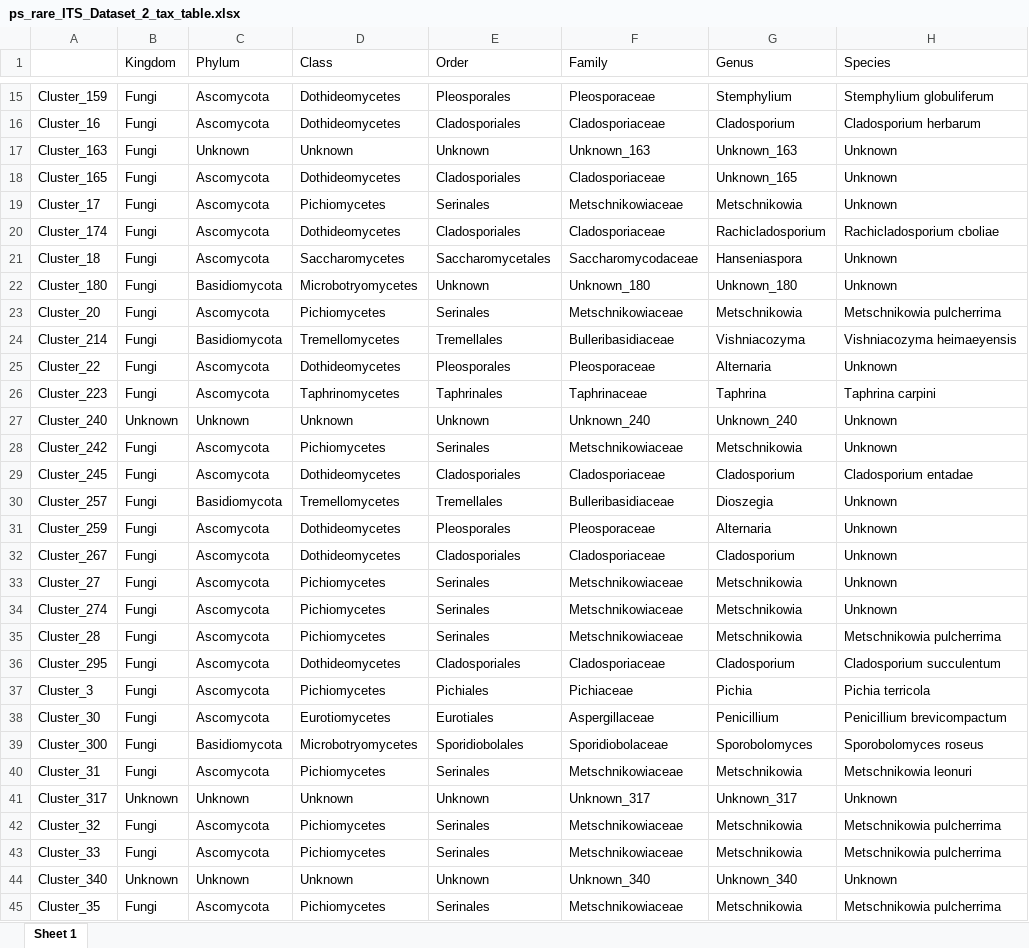
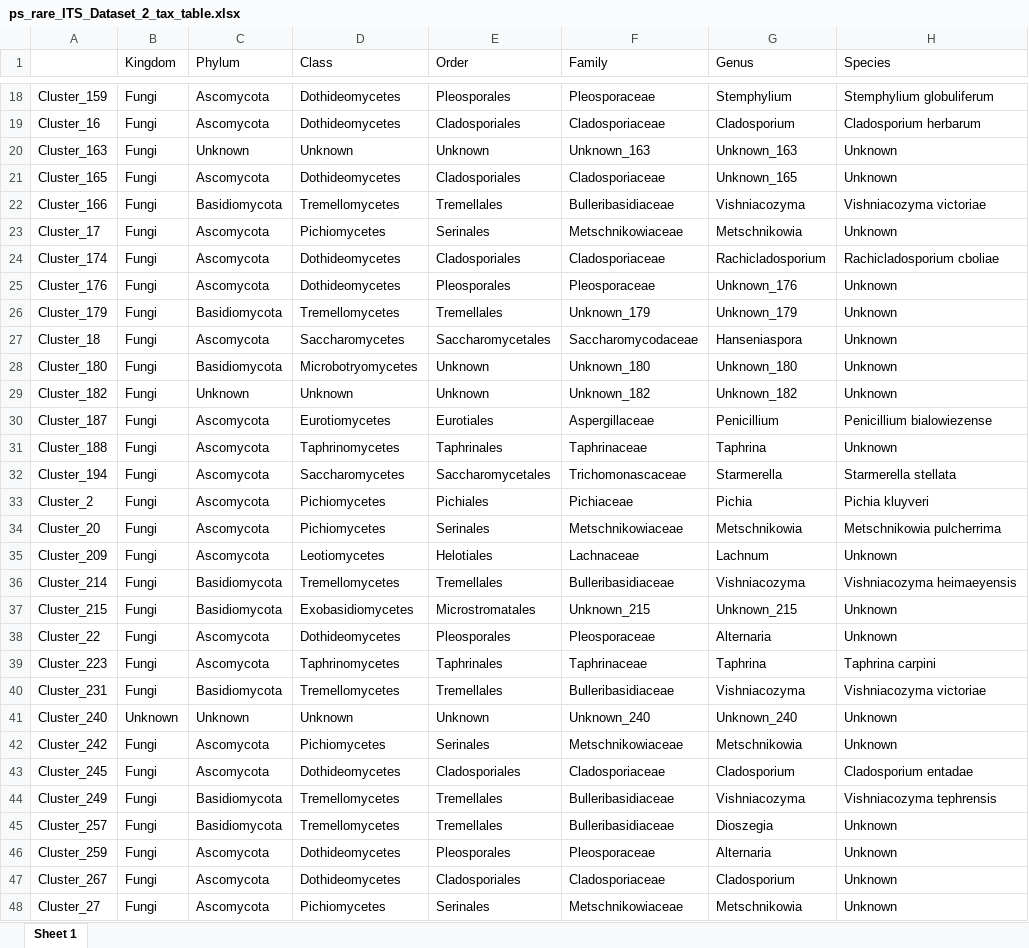
Before and after one commit to sidodq/Y2025.TransMicro2, an Excel workbook: data/derived_data/3_CommunityComposition/Dataset_2/ps_rare_ITS_Dataset_2_tax_table.xlsx, sheet Sheet 1, drawn as a sheet; only a part is shown, gaps mark what is left out; the shorter side is filled out with more unchanged rows; values as stored, in another font and other column widths than the file's, no borders; the diff covers the shown part only; the diff names each change by its address in the sheet, - before the commit and + after, or states it on an @@ line.

```diff
--- a/data/derived_data/3_CommunityComposition/Dataset_2/ps_rare_ITS_Dataset_2_tax_table.xlsx (sheet Sheet 1)
+++ b/data/derived_data/3_CommunityComposition/Dataset_2/ps_rare_ITS_Dataset_2_tax_table.xlsx (sheet Sheet 1)
+row 22: Cluster_166 | Fungi | Basidiomycota | Tremellomycetes | Tremellales | Bulleribasidiaceae | Vishniacozyma | Vishniacozyma victoriae
+row 25: Cluster_176 | Fungi | Ascomycota | Dothideomycetes | Pleosporales | Pleosporaceae | Unknown_176 | Unknown
+row 26: Cluster_179 | Fungi | Basidiomycota | Tremellomycetes | Tremellales | Unknown_179 | Unknown_179 | Unknown
+row 29: Cluster_182 | Fungi | Unknown | Unknown | Unknown | Unknown_182 | Unknown_182 | Unknown
+row 30: Cluster_187 | Fungi | Ascomycota | Eurotiomycetes | Eurotiales | Aspergillaceae | Penicillium | Penicillium bialowiezense
+row 31: Cluster_188 | Fungi | Ascomycota | Taphrinomycetes | Taphrinales | Taphrinaceae | Taphrina | Unknown
+row 32: Cluster_194 | Fungi | Ascomycota | Saccharomycetes | Saccharomycetales | Trichomonascaceae | Starmerella | Starmerella stellata
+row 33: Cluster_2 | Fungi | Ascomycota | Pichiomycetes | Pichiales | Pichiaceae | Pichia | Pichia kluyveri
+row 35: Cluster_209 | Fungi | Ascomycota | Leotiomycetes | Helotiales | Lachnaceae | Lachnum | Unknown
+row 37: Cluster_215 | Fungi | Basidiomycota | Exobasidiomycetes | Microstromatales | Unknown_215 | Unknown_215 | Unknown
+row 40: Cluster_231 | Fungi | Basidiomycota | Tremellomycetes | Tremellales | Bulleribasidiaceae | Vishniacozyma | Vishniacozyma victoriae
+row 44: Cluster_249 | Fungi | Basidiomycota | Tremellomycetes | Tremellales | Bulleribasidiaceae | Vishniacozyma | Vishniacozyma tephrensis
```
Also changed, not shown: 18 added rows elsewhere in this sheet, data/derived_data/3_CommunityComposition/Dataset_1/ps_16S_rare_expe_D1_mtd_table.xlsx, data/derived_data/3_CommunityComposition/Dataset_1/ps_16S_rare_expe_D1_otu_table.xlsx, 19 other files.
